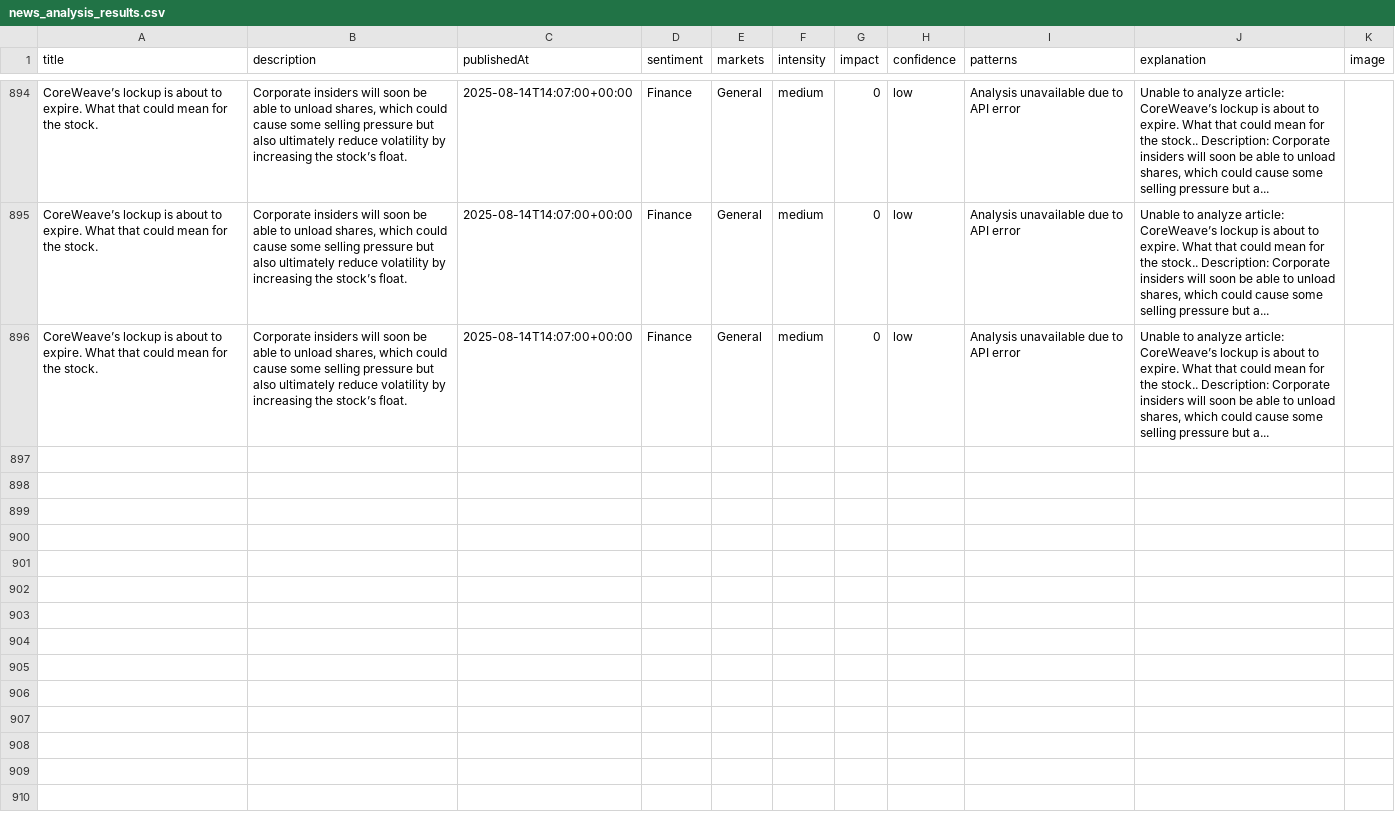
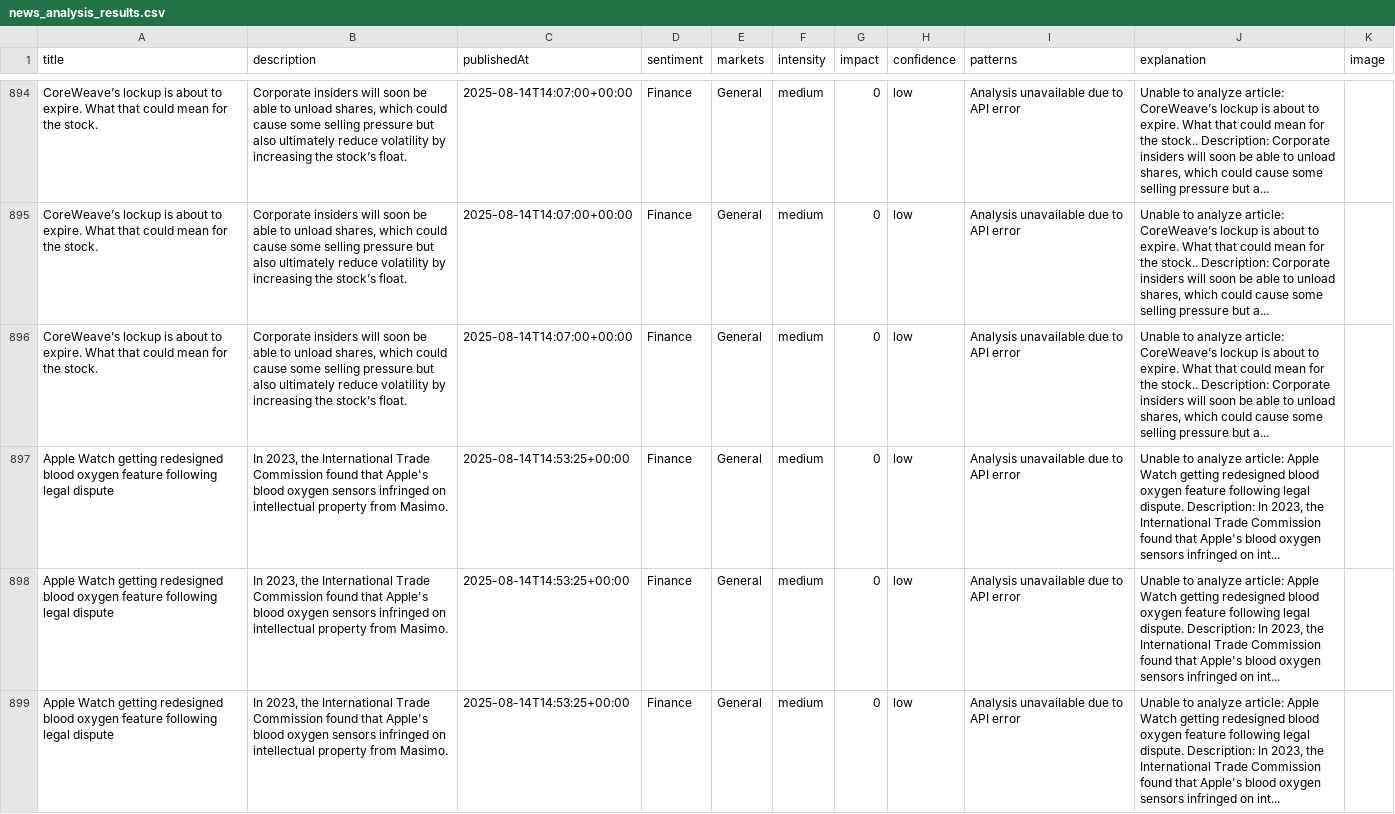
Before and after one commit to MarvinSchlein/InsightFundamental1, a CSV file: data/news_analysis_results.csv, drawn as a sheet; only a part is shown, gaps mark what is left out; the diff covers the shown part only; the diff names each change by its address in the sheet, - before the commit and + after, or states it on an @@ line.

```diff
--- a/data/news_analysis_results.csv
+++ b/data/news_analysis_results.csv
+row 897: Apple Watch getting redesigned blood oxygen feature following legal dispute | In 2023, the International Trade Commission found that Apple's blood oxygen sensors infringed on intellectual property from Masimo. | 2025-08-14T14:53:25+00:00 | Finance | General | medium | 0 | low | Analysis unavailable due to API error | Unable to analyze article: Apple Watch getting redesigned blood oxygen feature following legal dispute. Description: In 2023, the International Trade Commission found that Apple's blood oxygen sensors infringed on int...
+row 898: Apple Watch getting redesigned blood oxygen feature following legal dispute | In 2023, the International Trade Commission found that Apple's blood oxygen sensors infringed on intellectual property from Masimo. | 2025-08-14T14:53:25+00:00 | Finance | General | medium | 0 | low | Analysis unavailable due to API error | Unable to analyze article: Apple Watch getting redesigned blood oxygen feature following legal dispute. Description: In 2023, the International Trade Commission found that Apple's blood oxygen sensors infringed on int...
+row 899: Apple Watch getting redesigned blood oxygen feature following legal dispute | In 2023, the International Trade Commission found that Apple's blood oxygen sensors infringed on intellectual property from Masimo. | 2025-08-14T14:53:25+00:00 | Finance | General | medium | 0 | low | Analysis unavailable due to API error | Unable to analyze article: Apple Watch getting redesigned blood oxygen feature following legal dispute. Description: In 2023, the International Trade Commission found that Apple's blood oxygen sensors infringed on int...
```
Also changed, not shown: 6 added rows elsewhere in this file.
